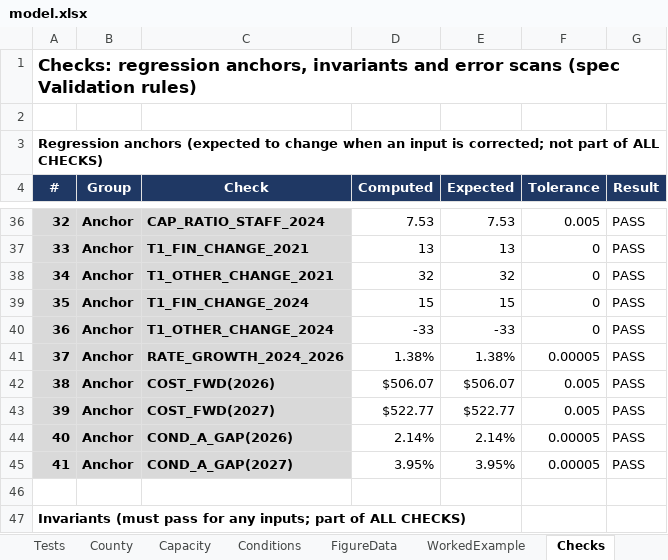
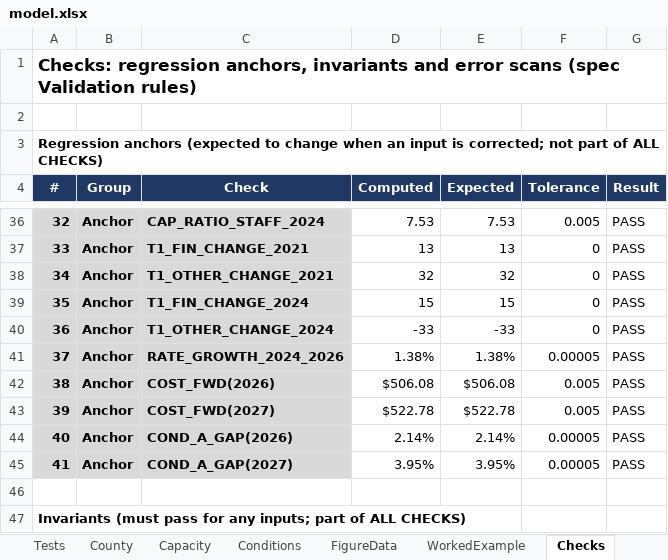
Before and after one commit to mkosasa/Micah-Kosasa, an Excel workbook: capabilities/economic-research/model.xlsx, sheet Checks, drawn as a sheet; only a part is shown, gaps mark what is left out; values as stored, in another font and other column widths than the file's, no borders; the diff names each change by its address in the sheet, - before the commit and + after, or states it on an @@ line.

```diff
--- a/capabilities/economic-research/model.xlsx (sheet Checks)
+++ b/capabilities/economic-research/model.xlsx (sheet Checks)
-D42 (Computed): $506.07
+D42 (Computed): $506.08
-E42 (Expected): $506.07
+E42 (Expected): $506.08
-D43 (Computed): $522.77
+D43 (Computed): $522.78
-E43 (Expected): $522.77
+E43 (Expected): $522.78
```
Also changed, not shown: sheet Inputs, sheet Conditions, sheet FigureData, 3 other files.
